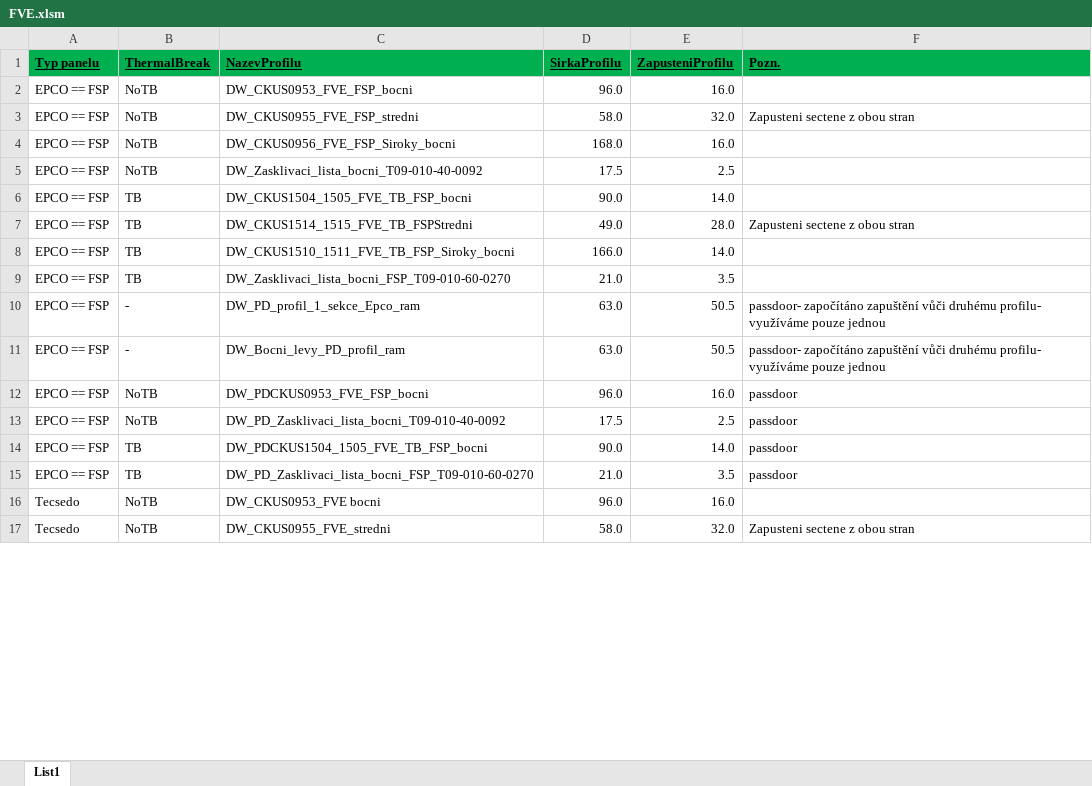
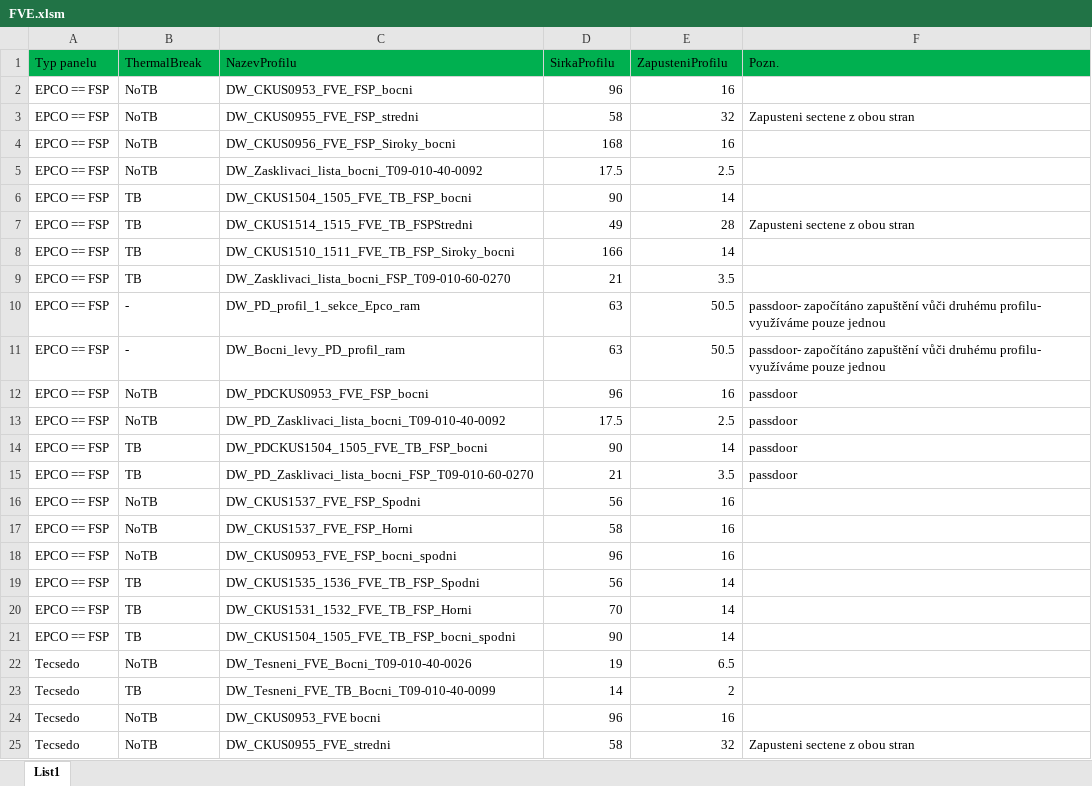
Before and after one commit to bourama1/DWFVEProfilesWidth, an Excel workbook: FVE.xlsm, sheet List1, drawn as a sheet; only a part is shown; values as stored, in another font and other column widths than the file's, no borders; addresses are those after the commit; the diff covers the shown part only; the diff names each change by its address in the sheet, - before the commit and + after, or states it on an @@ line.

```diff
--- a/FVE.xlsm (sheet List1)
+++ b/FVE.xlsm (sheet List1)
@@ A1:F1 bold: on → off, underline: on → off @@
-D2 (SirkaProfilu): 96.0
+D2 (SirkaProfilu): 96
-E2 (ZapusteniProfilu): 16.0
+E2 (ZapusteniProfilu): 16
-D3 (SirkaProfilu): 58.0
+D3 (SirkaProfilu): 58
-E3 (ZapusteniProfilu): 32.0
+E3 (ZapusteniProfilu): 32
-D4 (SirkaProfilu): 168.0
+D4 (SirkaProfilu): 168
-E4 (ZapusteniProfilu): 16.0
+E4 (ZapusteniProfilu): 16
-D6 (SirkaProfilu): 90.0
+D6 (SirkaProfilu): 90
-E6 (ZapusteniProfilu): 14.0
+E6 (ZapusteniProfilu): 14
-D7 (SirkaProfilu): 49.0
+D7 (SirkaProfilu): 49
-E7 (ZapusteniProfilu): 28.0
+E7 (ZapusteniProfilu): 28
-D8 (SirkaProfilu): 166.0
+D8 (SirkaProfilu): 166
-E8 (ZapusteniProfilu): 14.0
+E8 (ZapusteniProfilu): 14
-D9 (SirkaProfilu): 21.0
+D9 (SirkaProfilu): 21
-D10:D11 (SirkaProfilu): 63.0
+D10:D11 (SirkaProfilu): 63
-D12 (SirkaProfilu): 96.0
+D12 (SirkaProfilu): 96
-E12 (ZapusteniProfilu): 16.0
+E12 (ZapusteniProfilu): 16
-D14 (SirkaProfilu): 90.0
+D14 (SirkaProfilu): 90
-E14 (ZapusteniProfilu): 14.0
+E14 (ZapusteniProfilu): 14
-D15 (SirkaProfilu): 21.0
+D15 (SirkaProfilu): 21
+row 16: EPCO == FSP | NoTB | DW_CKUS1537_FVE_FSP_Spodni | 56 | 16
+row 17: EPCO == FSP | NoTB | DW_CKUS1537_FVE_FSP_Horni | 58 | 16
+row 18: EPCO == FSP | NoTB | DW_CKUS0953_FVE_FSP_bocni_spodni | 96 | 16
+row 19: EPCO == FSP | TB | DW_CKUS1535_1536_FVE_TB_FSP_Spodni | 56 | 14
+row 20: EPCO == FSP | TB | DW_CKUS1531_1532_FVE_TB_FSP_Horni | 70 | 14
+row 21: EPCO == FSP | TB | DW_CKUS1504_1505_FVE_TB_FSP_bocni_spodni | 90 | 14
+row 22: Tecsedo | NoTB | DW_Tesneni_FVE_Bocni_T09-010-40-0026 | 19 | 6.5
+row 23: Tecsedo | TB | DW_Tesneni_FVE_TB_Bocni_T09-010-40-0099 | 14 | 2
-D24 (SirkaProfilu): 96.0
+D24 (SirkaProfilu): 96
-E24 (ZapusteniProfilu): 16.0
+E24 (ZapusteniProfilu): 16
-D25 (SirkaProfilu): 58.0
+D25 (SirkaProfilu): 58
-E25 (ZapusteniProfilu): 32.0
+E25 (ZapusteniProfilu): 32
```
Also changed, not shown: 26 added rows and 20 edited cells elsewhere in this sheet, 1 other file.
